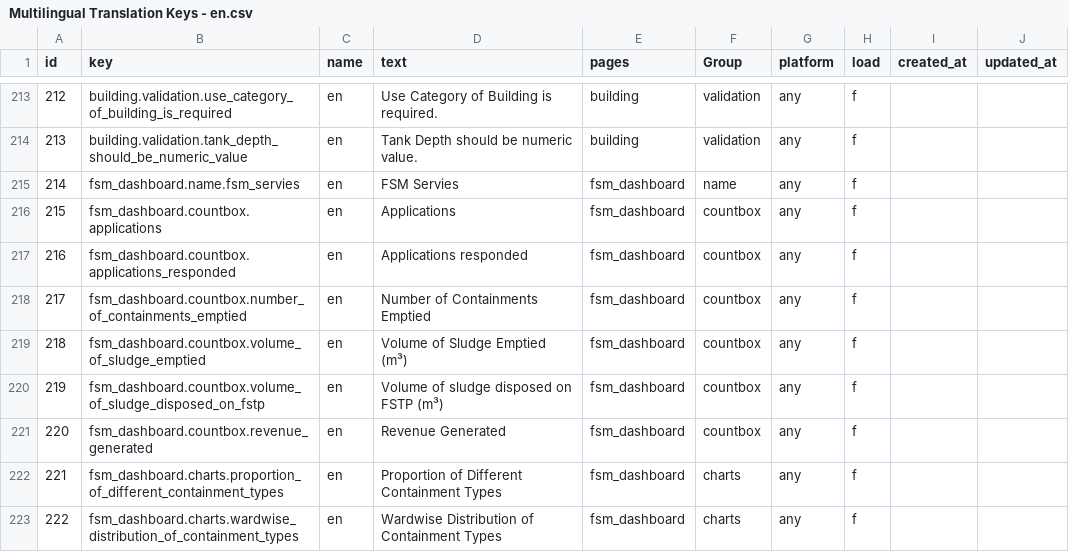
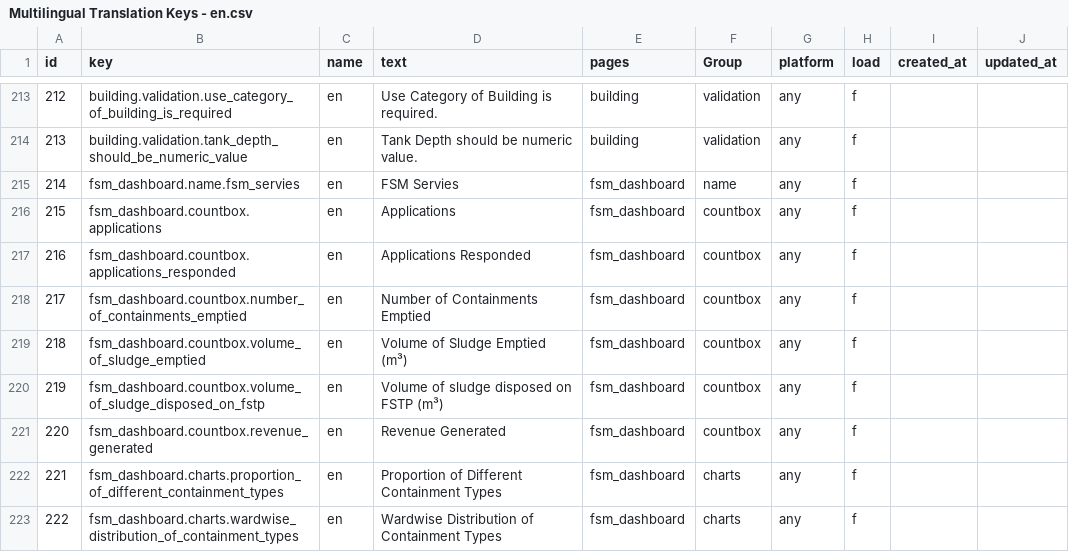
Before and after one commit to base-imis/deployment_documentation, a CSV file: sample_import_data/Multilingual Translation Keys - en.csv, drawn as a sheet; only a part is shown, gaps mark what is left out.

Commit message:
Updated Translations for Multilingual Features

```diff
--- a/sample_import_data/Multilingual Translation Keys - en.csv
+++ b/sample_import_data/Multilingual Translation Keys - en.csv
@@ -216,3 +216,3 @@ id,key,name,text,pages,Group,platform,load,created_at,updated_at
 215,fsm_dashboard.countbox.applications,en,Applications,fsm_dashboard,countbox,any,f,,
-216,fsm_dashboard.countbox.applications_responded,en,Applications responded,fsm_dashboard,countbox,any,f,,
+216,fsm_dashboard.countbox.applications_responded,en,Applications Responded,fsm_dashboard,countbox,any,f,,
 217,fsm_dashboard.countbox.number_of_containments_emptied,en,Number of Containments Emptied,fsm_dashboard,countbox,any,f,,
```
Also changed, not shown: 1 other file.
